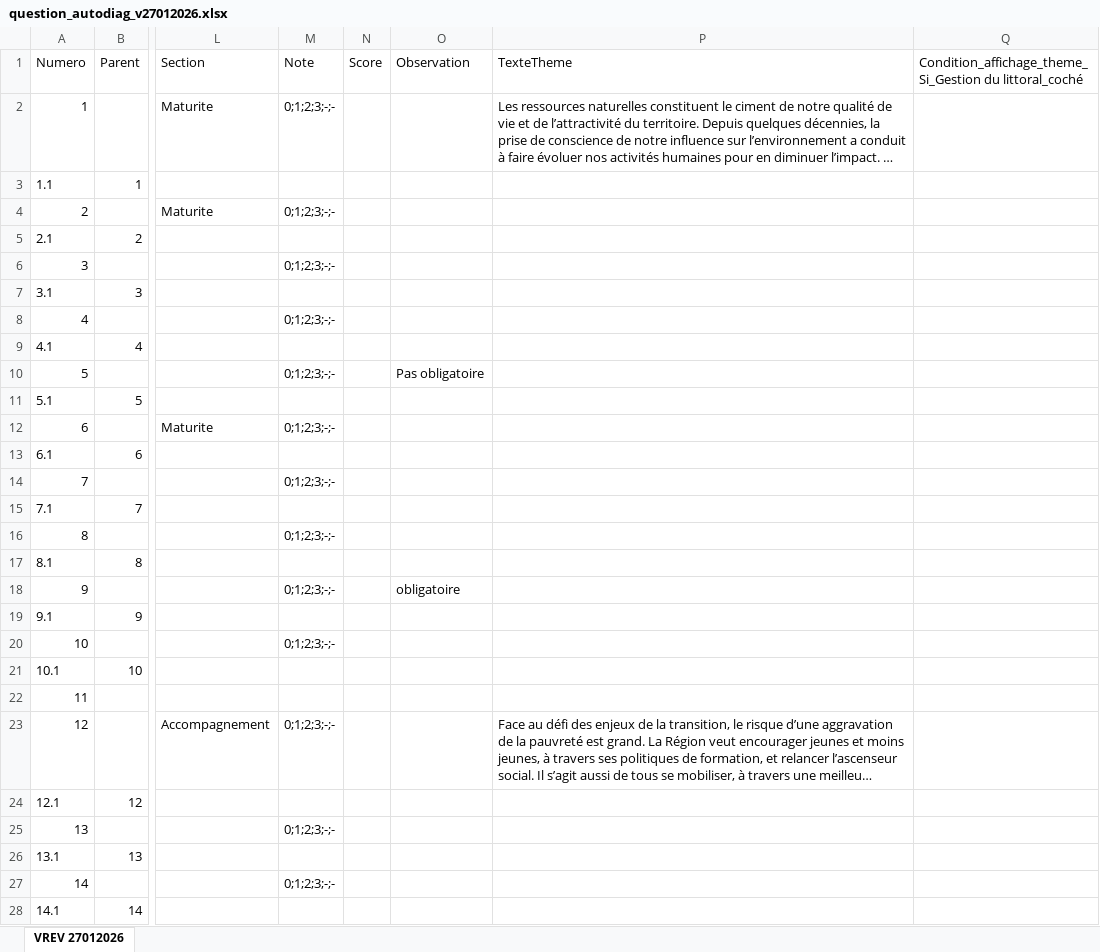
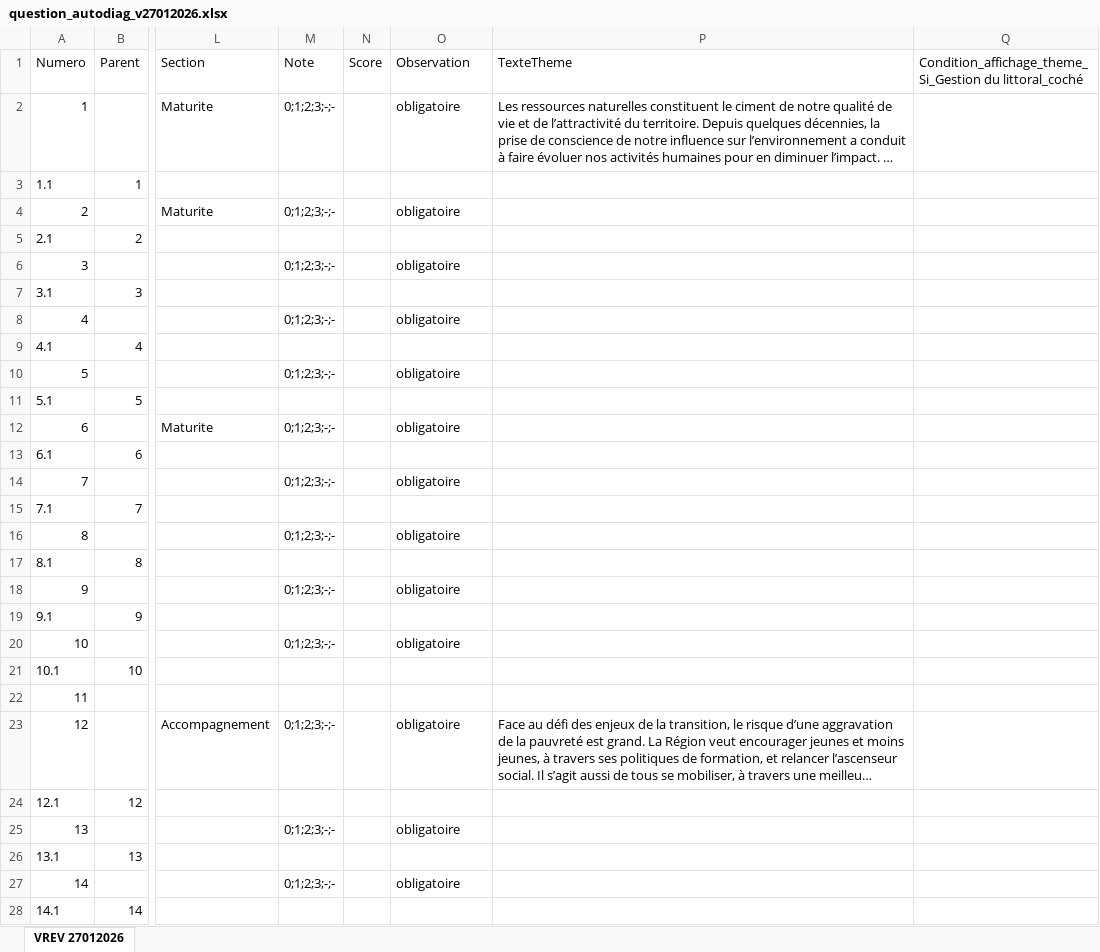
Before and after one commit to Mvince11/Questionnaire_PQNA_Region, an Excel workbook: data/question_autodiag_v27012026.xlsx, sheet VREV 27012026, drawn as a sheet; only a part is shown, gaps mark what is left out; long unchanged cells end in …; values as stored, in another font and other column widths than the file's, no borders; the diff covers the shown part only; the diff names each change by its address in the sheet, - before the commit and + after, or states it on an @@ line.

```diff
--- a/data/question_autodiag_v27012026.xlsx (sheet VREV 27012026)
+++ b/data/question_autodiag_v27012026.xlsx (sheet VREV 27012026)
-O2 (Observation): (empty)
+O2 (Observation): obligatoire
-O4 (Observation): (empty)
+O4 (Observation): obligatoire
-O6 (Observation): (empty)
+O6 (Observation): obligatoire
-O8 (Observation): (empty)
+O8 (Observation): obligatoire
-O10 (Observation): Pas obligatoire
+O10 (Observation): obligatoire
-O12 (Observation): (empty)
+O12 (Observation): obligatoire
-O14 (Observation): (empty)
+O14 (Observation): obligatoire
-O16 (Observation): (empty)
+O16 (Observation): obligatoire
-O20 (Observation): (empty)
+O20 (Observation): obligatoire
-O23 (Observation): (empty)
+O23 (Observation): obligatoire
-O25 (Observation): (empty)
+O25 (Observation): obligatoire
-O27 (Observation): (empty)
+O27 (Observation): obligatoire
```
Also changed, not shown: 45 edited cells elsewhere in this sheet, 18 other files.
